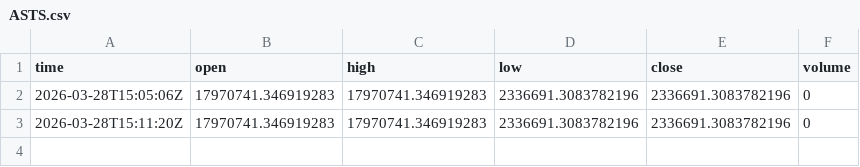
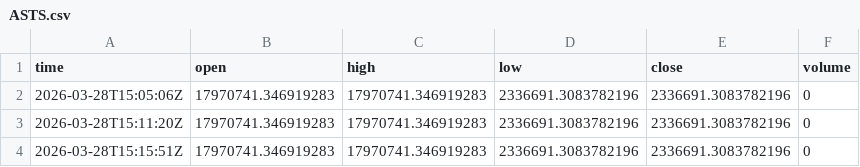
Before and after one commit to fwissue/testdata, a CSV file: data/ASTS.csv, drawn as a sheet; the diff names each change by its address in the sheet, - before the commit and + after, or states it on an @@ line.

```diff
--- a/data/ASTS.csv
+++ b/data/ASTS.csv
+row 4: 2026-03-28T15:15:51Z | 17970741.346919283 | 17970741.346919283 | 2336691.3083782196 | 2336691.3083782196 | 0
```
Also changed, not shown: data/AMZN.csv, data/ANET.csv, 46 other files.
